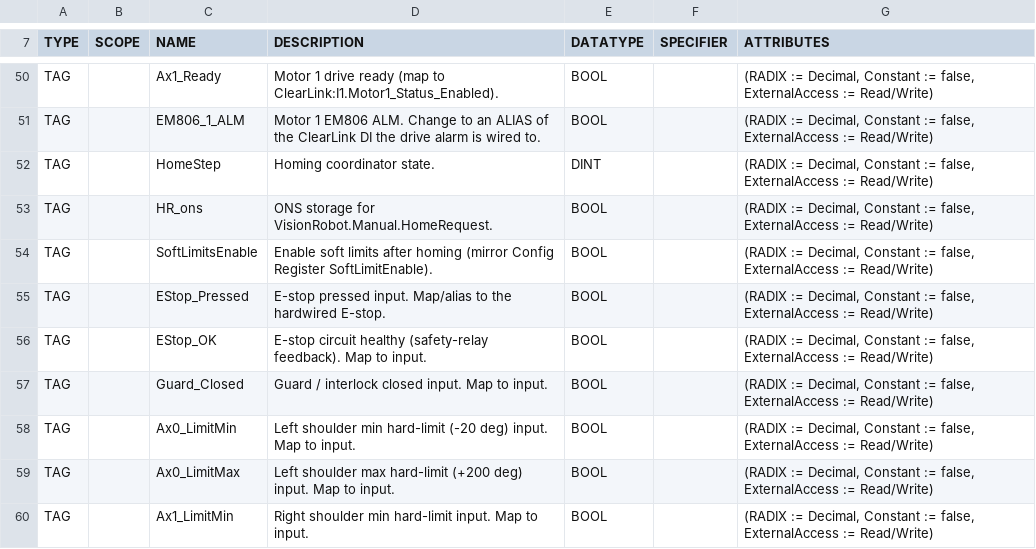
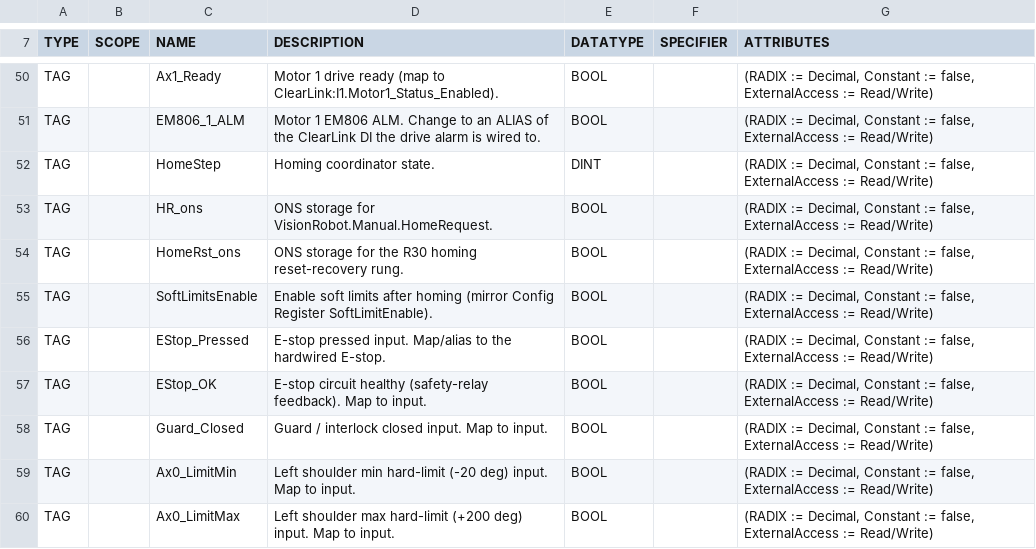
Before and after one commit to heathmanc/5barparallel, a CSV file: docs/l5x/RobotTags.csv, drawn as a sheet; only a part is shown, gaps mark what is left out; the shorter side is filled out with more unchanged rows; the diff names each change by its address in the sheet, - before the commit and + after, or states it on an @@ line.

```diff
--- a/docs/l5x/RobotTags.csv
+++ b/docs/l5x/RobotTags.csv
+row 54: TAG |  | HomeRst_ons | ONS storage for the R30 homing reset-recovery rung. | BOOL |  | (RADIX := Decimal, Constant := false, ExternalAccess := Read/Write)
```
Also changed, not shown: 10 other files.
